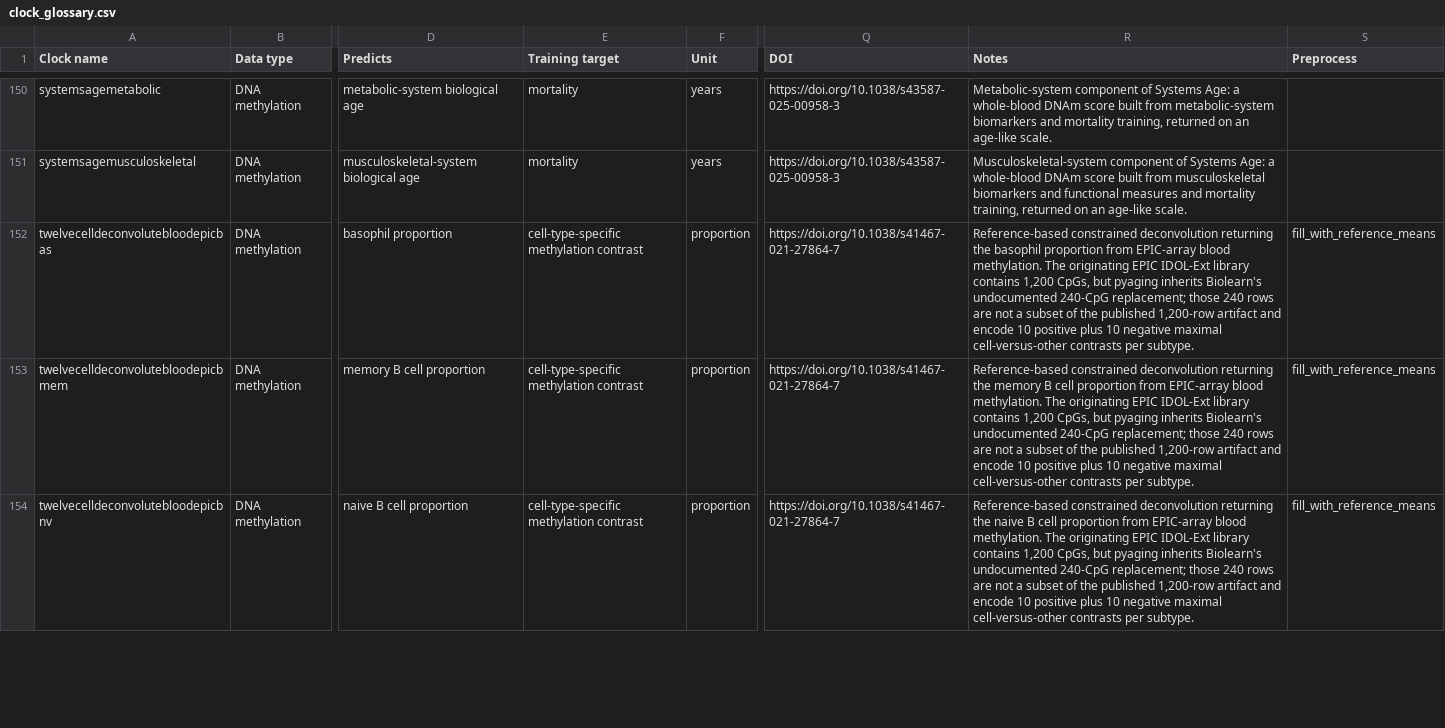
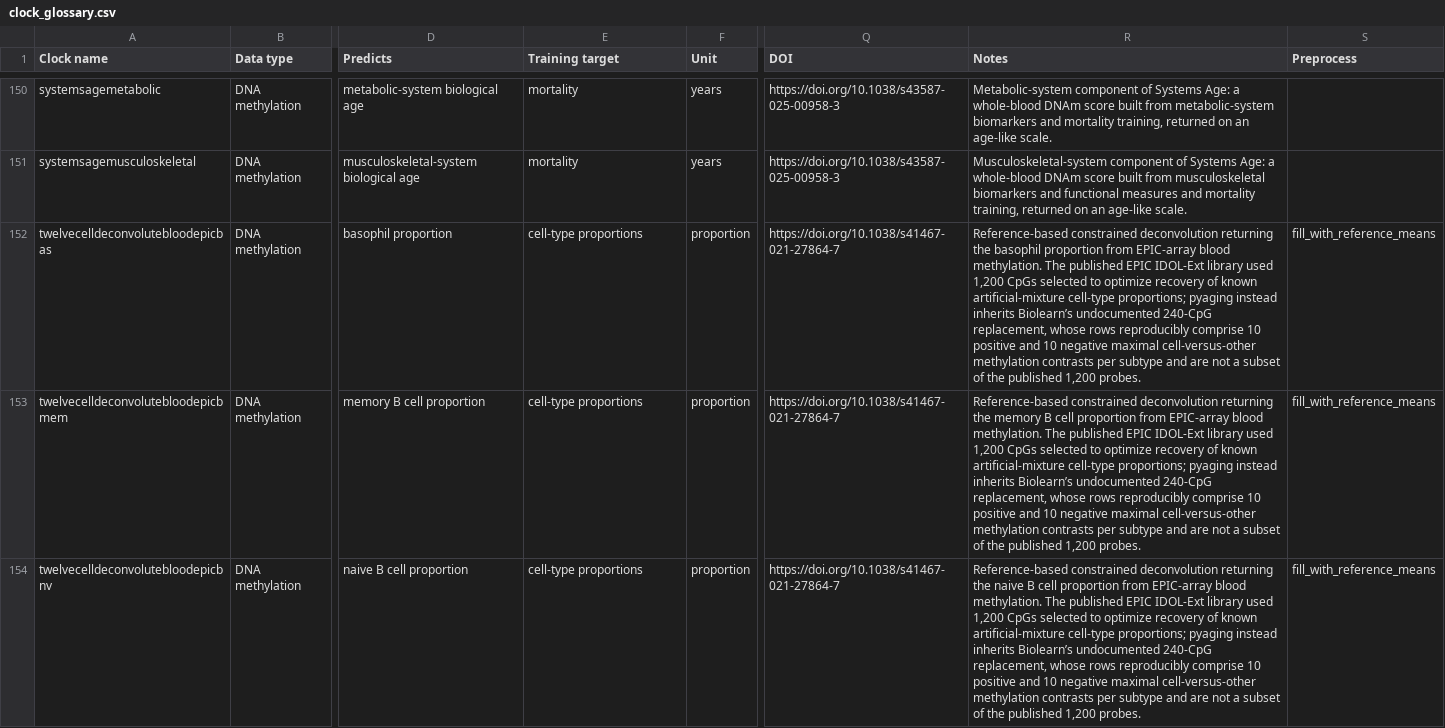
Before and after one commit to lucascamillomd/pyaging, a CSV file: docs/_static/clock_glossary.csv, drawn as a sheet; only a part is shown, gaps mark what is left out; the diff covers the shown part only; the diff names each change by its address in the sheet, - before the commit and + after, or states it on an @@ line.

```diff
--- a/docs/_static/clock_glossary.csv
+++ b/docs/_static/clock_glossary.csv
-E152:E154 (Training target): cell-type-specific methylation contrast
+E152:E154 (Training target): cell-type proportions
-R152 (Notes): …methylation. The originating EPIC IDOL-Ext library contains 1,200 CpGs, but pyaging inherits Biolearn's undocumented 240-CpG replacement; those 240 rows are not a subset of the published 1,200-row artifact and encode 10 positive plus 10 negative maximal cell-versus-other contrasts per subtype.
+R152 (Notes): …methylation. The published EPIC IDOL-Ext library used 1,200 CpGs selected to optimize recovery of known artificial-mixture cell-type proportions; pyaging instead inherits Biolearn’s undocumented 240-CpG replacement, whose rows reproducibly comprise 10 positive and 10 negative maximal cell-versus-other methylation contrasts per subtype and are not a subset of the published 1,200 probes.
-R153 (Notes): …methylation. The originating EPIC IDOL-Ext library contains 1,200 CpGs, but pyaging inherits Biolearn's undocumented 240-CpG replacement; those 240 rows are not a subset of the published 1,200-row artifact and encode 10 positive plus 10 negative maximal cell-versus-other contrasts per subtype.
+R153 (Notes): …methylation. The published EPIC IDOL-Ext library used 1,200 CpGs selected to optimize recovery of known artificial-mixture cell-type proportions; pyaging instead inherits Biolearn’s undocumented 240-CpG replacement, whose rows reproducibly comprise 10 positive and 10 negative maximal cell-versus-other methylation contrasts per subtype and are not a subset of the published 1,200 probes.
-R154 (Notes): …methylation. The originating EPIC IDOL-Ext library contains 1,200 CpGs, but pyaging inherits Biolearn's undocumented 240-CpG replacement; those 240 rows are not a subset of the published 1,200-row artifact and encode 10 positive plus 10 negative maximal cell-versus-other contrasts per subtype.
+R154 (Notes): …methylation. The published EPIC IDOL-Ext library used 1,200 CpGs selected to optimize recovery of known artificial-mixture cell-type proportions; pyaging instead inherits Biolearn’s undocumented 240-CpG replacement, whose rows reproducibly comprise 10 positive and 10 negative maximal cell-versus-other methylation contrasts per subtype and are not a subset of the published 1,200 probes.
```
Also changed, not shown: 23 edited cells elsewhere in this file, 36 other files.
